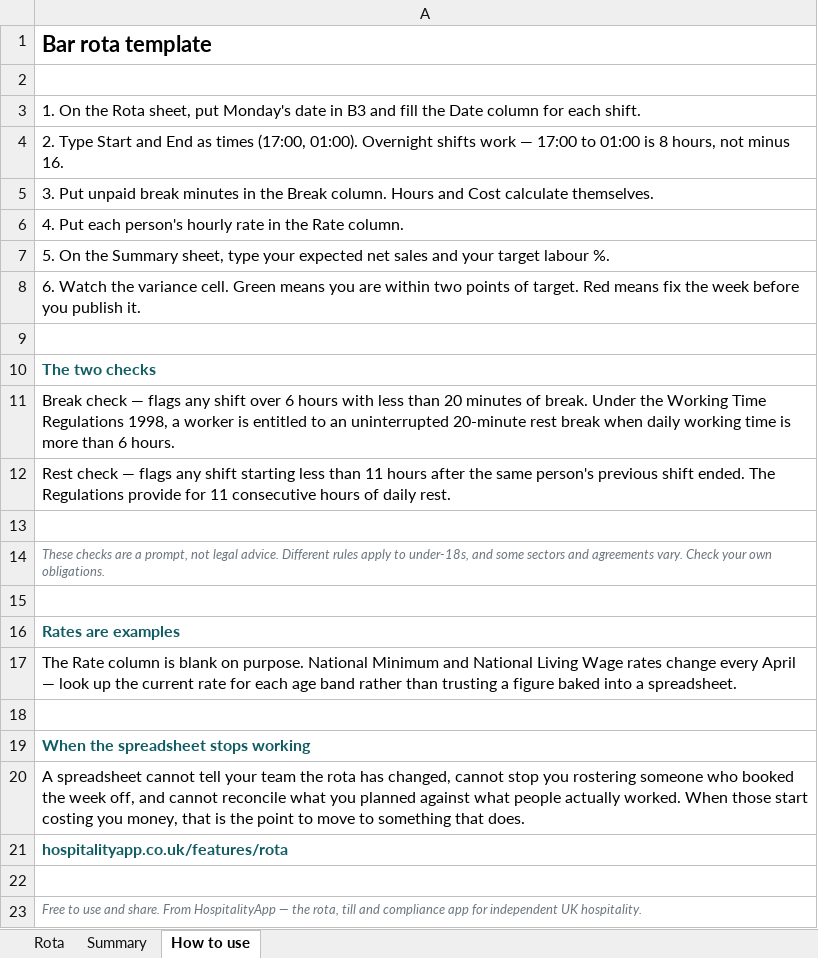
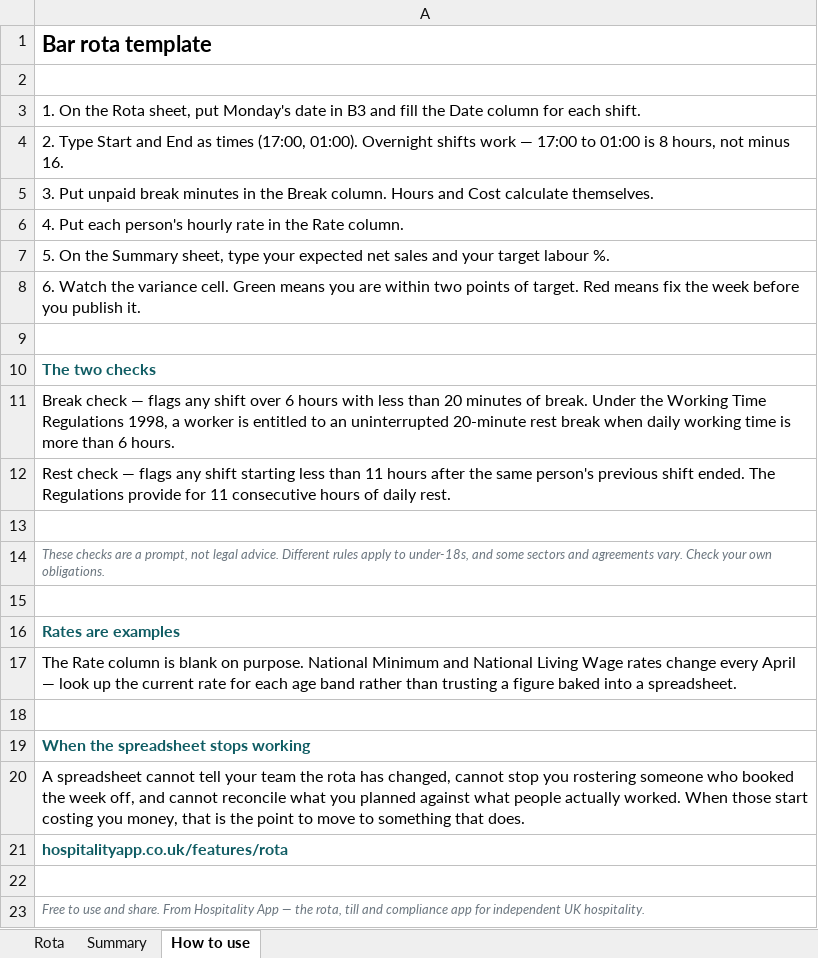
Before and after one commit to pwmweb-bot/hospitalityapp-website, an Excel workbook: tools/downloads/bar-rota-template.xlsx, sheet How to use, drawn as a sheet; values as stored, in another font and other column widths than the file's, no borders; the diff names each change by its address in the sheet, - before the commit and + after, or states it on an @@ line.

```diff
--- a/tools/downloads/bar-rota-template.xlsx (sheet How to use)
+++ b/tools/downloads/bar-rota-template.xlsx (sheet How to use)
-A23: …share. From HospitalityApp — the…
+A23: …share. From Hospitality App — the…
```
Also changed, not shown: tools/downloads/kitchen-foh-rota-template.xlsx, tools/downloads/pub-rota-template.xlsx, 1 other file.
